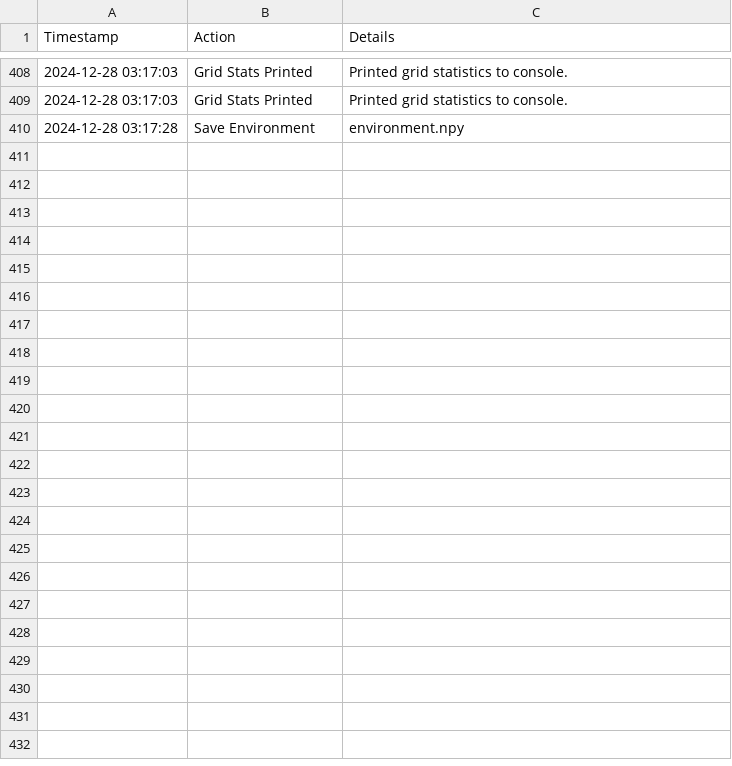
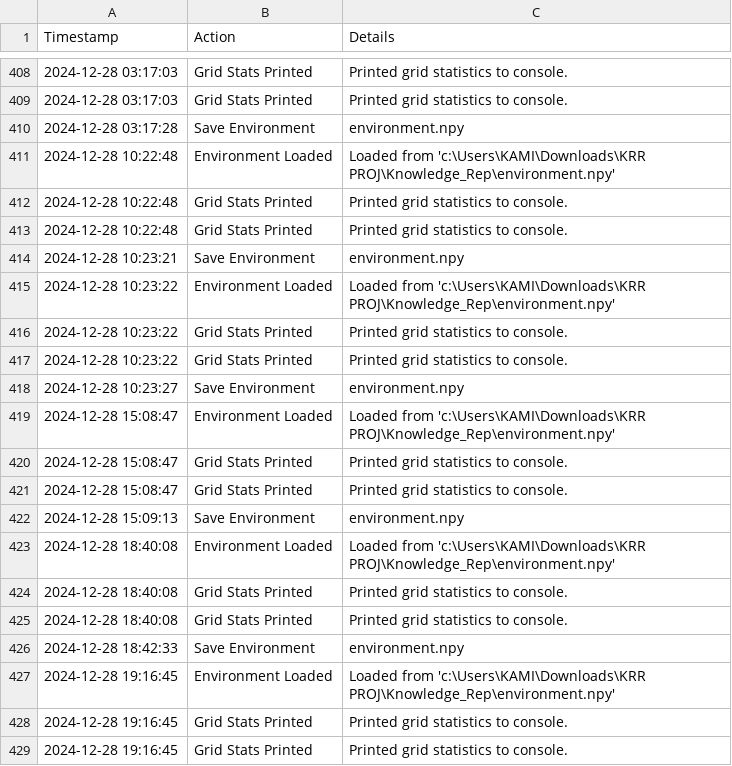
Before and after one commit to fola2077/Knowledge_Rep, a CSV file: environment_log.csv, drawn as a sheet; only a part is shown, gaps mark what is left out; the diff covers the shown part only.

```diff
--- a/environment_log.csv
+++ b/environment_log.csv
@@ -410 +410,20 @@ Timestamp,Action,Details
 2024-12-28 03:17:28,Save Environment,environment.npy
+2024-12-28 10:22:48,Environment Loaded,Loaded from 'c:\Users\KAMI\Downloads\KRR PROJ\Knowledge_Rep\environment.npy'
+2024-12-28 10:22:48,Grid Stats Printed,Printed grid statistics to console.
+2024-12-28 10:22:48,Grid Stats Printed,Printed grid statistics to console.
+2024-12-28 10:23:21,Save Environment,environment.npy
+2024-12-28 10:23:22,Environment Loaded,Loaded from 'c:\Users\KAMI\Downloads\KRR PROJ\Knowledge_Rep\environment.npy'
+2024-12-28 10:23:22,Grid Stats Printed,Printed grid statistics to console.
+2024-12-28 10:23:22,Grid Stats Printed,Printed grid statistics to console.
+2024-12-28 10:23:27,Save Environment,environment.npy
+2024-12-28 15:08:47,Environment Loaded,Loaded from 'c:\Users\KAMI\Downloads\KRR PROJ\Knowledge_Rep\environment.npy'
+2024-12-28 15:08:47,Grid Stats Printed,Printed grid statistics to console.
+2024-12-28 15:08:47,Grid Stats Printed,Printed grid statistics to console.
+2024-12-28 15:09:13,Save Environment,environment.npy
+2024-12-28 18:40:08,Environment Loaded,Loaded from 'c:\Users\KAMI\Downloads\KRR PROJ\Knowledge_Rep\environment.npy'
+2024-12-28 18:40:08,Grid Stats Printed,Printed grid statistics to console.
+2024-12-28 18:40:08,Grid Stats Printed,Printed grid statistics to console.
+2024-12-28 18:42:33,Save Environment,environment.npy
+2024-12-28 19:16:45,Environment Loaded,Loaded from 'c:\Users\KAMI\Downloads\KRR PROJ\Knowledge_Rep\environment.npy'
+2024-12-28 19:16:45,Grid Stats Printed,Printed grid statistics to console.
+2024-12-28 19:16:45,Grid Stats Printed,Printed grid statistics to console.
```
Also changed, not shown: 47 added rows elsewhere in this file, weather_stats.csv, 6 other files.
